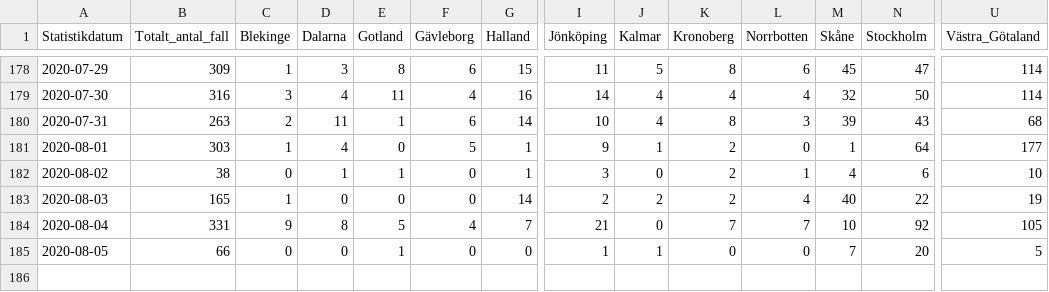
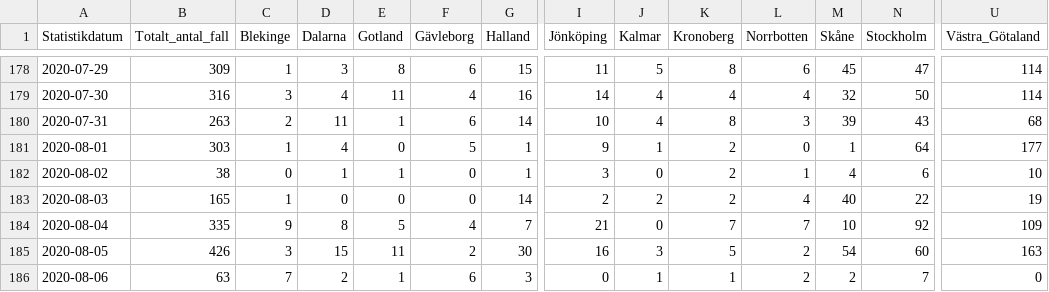
Before and after one commit to shortlisted/covid-19-sweden, a CSV file: cases_by_date_and_region.csv, drawn as a sheet; only a part is shown, gaps mark what is left out; rows hold the shown columns only; the diff covers the shown part only; the diff names each change by its address in the sheet, - before the commit and + after, or states it on an @@ line.

Commit message:
August 6, Swedish covid-19 data

```diff
--- a/cases_by_date_and_region.csv
+++ b/cases_by_date_and_region.csv
-B184 (Totalt_antal_fall): 331
+B184 (Totalt_antal_fall): 335
-U184 (Västra_Götaland): 105
+U184 (Västra_Götaland): 109
-B185 (Totalt_antal_fall): 66
+B185 (Totalt_antal_fall): 426
-C185 (Blekinge): 0
+C185 (Blekinge): 3
-D185 (Dalarna): 0
+D185 (Dalarna): 15
-E185 (Gotland): 1
+E185 (Gotland): 11
-F185 (Gävleborg): 0
+F185 (Gävleborg): 2
-G185 (Halland): 0
+G185 (Halland): 30
-I185 (Jönköping): 1
+I185 (Jönköping): 16
-J185 (Kalmar): 1
+J185 (Kalmar): 3
-K185 (Kronoberg): 0
+K185 (Kronoberg): 5
-L185 (Norrbotten): 0
+L185 (Norrbotten): 2
-M185 (Skåne): 7
+M185 (Skåne): 54
-N185 (Stockholm): 20
+N185 (Stockholm): 60
-U185 (Västra_Götaland): 5
+U185 (Västra_Götaland): 163
+row 186: 2020-08-06 | 63 | 7 | 2 | 1 | 6 | 3 | 0 | 1 | 1 | 2 | 2 | 7 | 0
```
Also changed, not shown: 6 edited cells elsewhere in this file, ICU_by_date.csv, deaths_by_date.csv, 3 other files.
